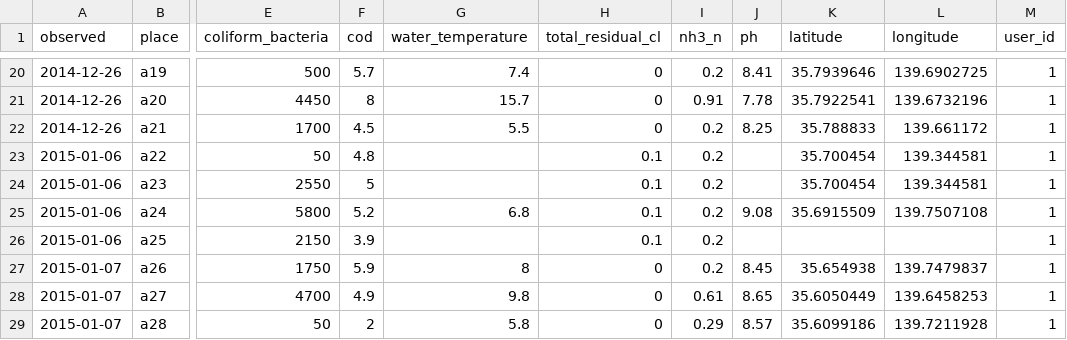
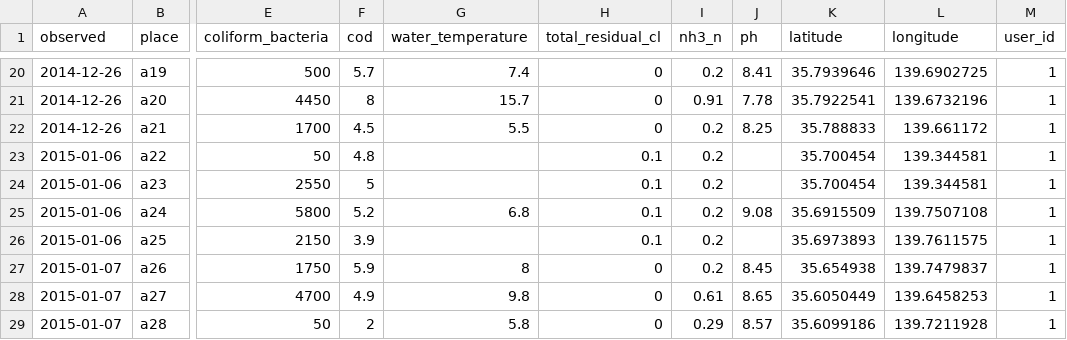
Before and after one commit to oosawa-ryouhei/map_app_new, a CSV file: db/seeds/development/waterparks.csv, drawn as a sheet; only a part is shown, gaps mark what is left out; the diff names each change by its address in the sheet, - before the commit and + after, or states it on an @@ line.

```diff
--- a/db/seeds/development/waterparks.csv
+++ b/db/seeds/development/waterparks.csv
-K26 (latitude): (empty)
+K26 (latitude): 35.6973893
-L26 (longitude): (empty)
+L26 (longitude): 139.7611575
```
Also changed, not shown: 1 other file.
